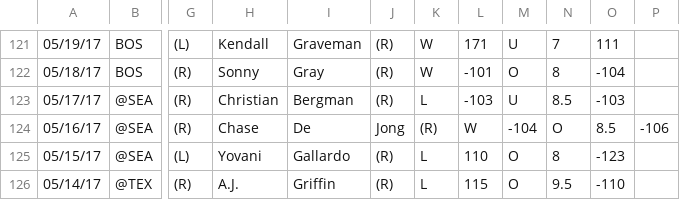
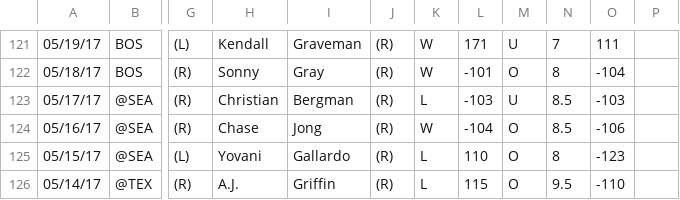
Before and after one commit to isachard/historica_stats, a CSV file: mlb/datasets/oakland.csv, drawn as a sheet; only a part is shown, gaps mark what is left out; the diff names each change by its address in the sheet, - before the commit and + after, or states it on an @@ line.

```diff
--- a/mlb/datasets/oakland.csv
+++ b/mlb/datasets/oakland.csv
-I124: De
+I124: Jong
-J124: Jong
+J124: (R)
-K124: (R)
+K124: W
-L124: W
+L124: -104
-M124: -104
+M124: O
-N124: O
+N124: 8.5
-O124: 8.5
+O124: -106
-P124: -106
+P124: (empty)
```
Also changed, not shown: mlb/datasets/cleveland.csv, mlb/datasets/seattle.csv, 2 other files.
